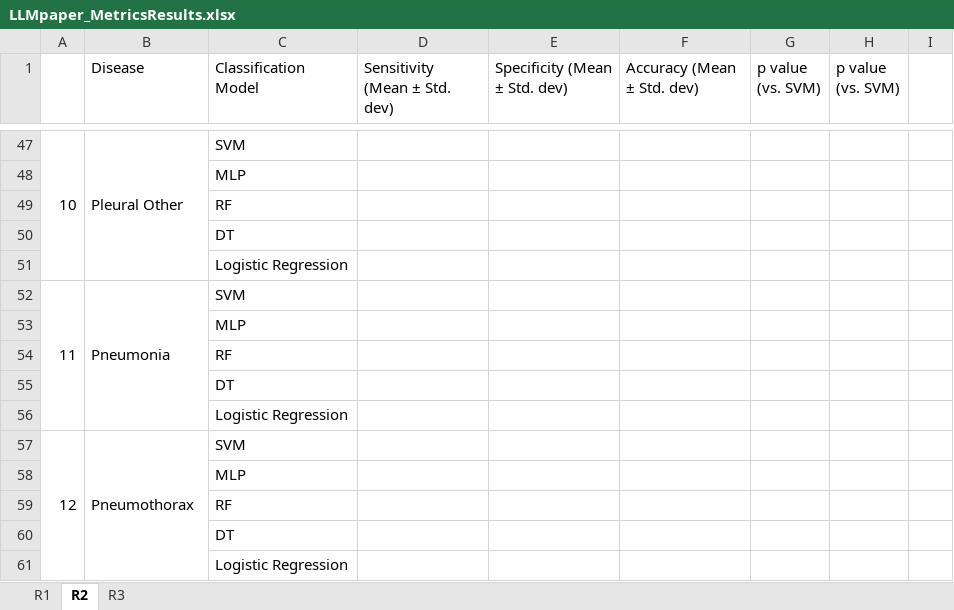
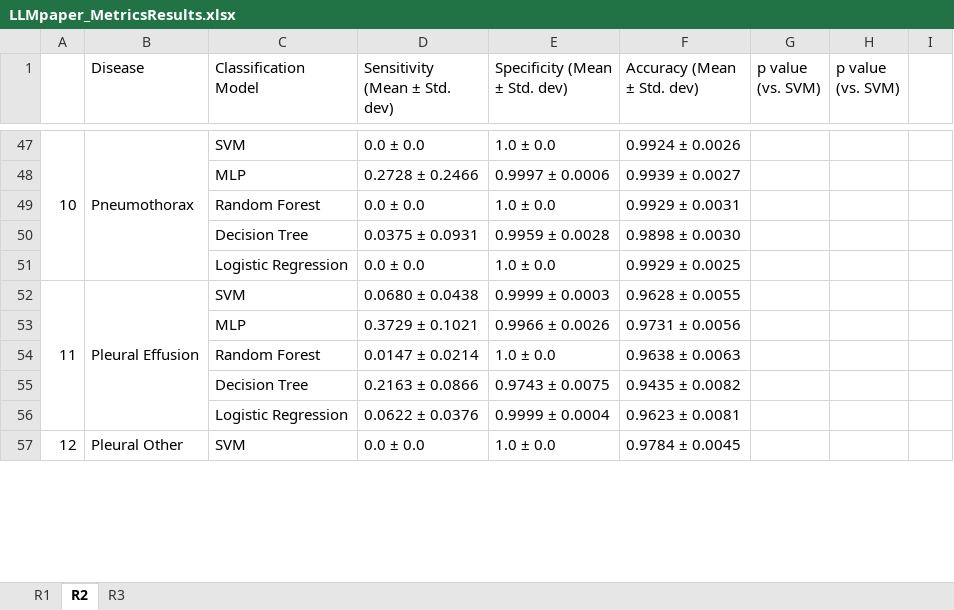
Before and after one commit to BioIntelligence-Lab/MedCruncher, an Excel workbook: LLMpaper_MetricsResults.xlsx, sheet R2, drawn as a sheet; only a part is shown, gaps mark what is left out; values as stored, in another font and other column widths than the file's, no cell formats; removed rows and columns are numbered as before the commit, all else as after; the diff covers the shown part only; the diff names each change by its address in the sheet, - before the commit and + after, or states it on an @@ line.

```diff
--- a/LLMpaper_MetricsResults.xlsx (sheet R2)
+++ b/LLMpaper_MetricsResults.xlsx (sheet R2)
-B47 (Disease): Pleural Other
+B47 (Disease): Pneumothorax
-D47 (Sensitivity (Mean ± Std. dev)): (empty)
+D47 (Sensitivity (Mean ± Std. dev)): 0.0 ± 0.0
-E47 (Specificity (Mean ± Std. dev)): (empty)
+E47 (Specificity (Mean ± Std. dev)): 1.0 ± 0.0
-F47 (Accuracy (Mean ± Std. dev)): (empty)
+F47 (Accuracy (Mean ± Std. dev)): 0.9924 ± 0.0026
-row 48:  |  | MLP
-row 49:  |  | RF
-row 50:  |  | DT
-row 51:  |  | Logistic Regression
+row 48:  |  | MLP | 0.2728 ± 0.2466 | 0.9997 ± 0.0006 | 0.9939 ± 0.0027
+row 49:  |  | Random Forest | 0.0 ± 0.0 | 1.0 ± 0.0 | 0.9929 ± 0.0031
+row 50:  |  | Decision Tree | 0.0375 ± 0.0931 | 0.9959 ± 0.0028 | 0.9898 ± 0.0030
+row 51:  |  | Logistic Regression | 0.0 ± 0.0 | 1.0 ± 0.0 | 0.9929 ± 0.0025
-B52 (Disease): Pneumonia
+B52 (Disease): Pleural Effusion
-D52 (Sensitivity (Mean ± Std. dev)): (empty)
+D52 (Sensitivity (Mean ± Std. dev)): 0.0680 ± 0.0438
-E52 (Specificity (Mean ± Std. dev)): (empty)
+E52 (Specificity (Mean ± Std. dev)): 0.9999 ± 0.0003
-F52 (Accuracy (Mean ± Std. dev)): (empty)
+F52 (Accuracy (Mean ± Std. dev)): 0.9628 ± 0.0055
-row 53:  |  | MLP
-row 54:  |  | RF
-row 55:  |  | DT
-row 56:  |  | Logistic Regression
+row 53:  |  | MLP | 0.3729 ± 0.1021 | 0.9966 ± 0.0026 | 0.9731 ± 0.0056
+row 54:  |  | Random Forest | 0.0147 ± 0.0214 | 1.0 ± 0.0 | 0.9638 ± 0.0063
+row 55:  |  | Decision Tree | 0.2163 ± 0.0866 | 0.9743 ± 0.0075 | 0.9435 ± 0.0082
+row 56:  |  | Logistic Regression | 0.0622 ± 0.0376 | 0.9999 ± 0.0004 | 0.9623 ± 0.0081
-B57 (Disease): Pneumothorax
+B57 (Disease): Pleural Other
-D57 (Sensitivity (Mean ± Std. dev)): (empty)
+D57 (Sensitivity (Mean ± Std. dev)): 0.0 ± 0.0
-E57 (Specificity (Mean ± Std. dev)): (empty)
+E57 (Specificity (Mean ± Std. dev)): 1.0 ± 0.0
-F57 (Accuracy (Mean ± Std. dev)): (empty)
+F57 (Accuracy (Mean ± Std. dev)): 0.9784 ± 0.0045
-row 58:  |  | MLP
-row 59:  |  | RF
-row 60:  |  | DT
-row 61:  |  | Logistic Regression
```
Also changed, not shown: 45 added rows, 41 removed rows and 36 edited cells elsewhere in this sheet, sheet R3, sheet R1, cell formats, 7 other files.
